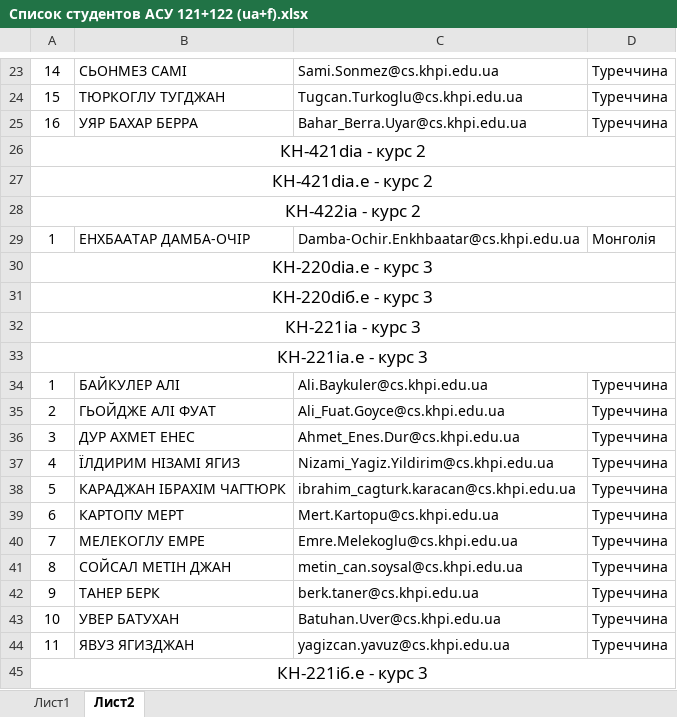
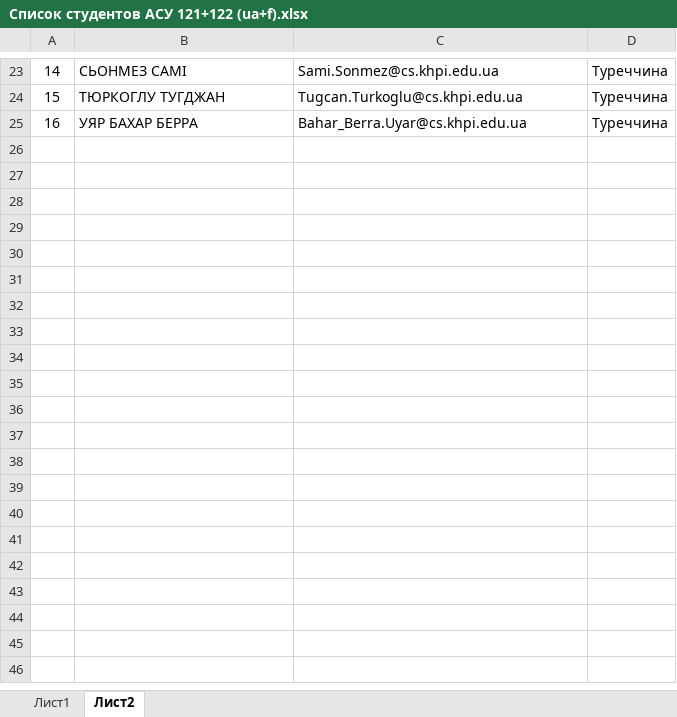
Before and after one commit to soft-dev-semit/student_data_spring2024, an Excel workbook: resources/files/Список студентов АСУ 121+122 (ua+f).xlsx, sheet Лист2, drawn as a sheet; only a part is shown, gaps mark what is left out; values as stored, in another font and other column widths than the file's, no borders; the diff covers the shown part only; the diff names each change by its address in the sheet, - before the commit and + after, or states it on an @@ line.

```diff
--- a/resources/files/Список студентов АСУ 121+122 (ua+f).xlsx (sheet Лист2)
+++ b/resources/files/Список студентов АСУ 121+122 (ua+f).xlsx (sheet Лист2)
-row 26: КН-421dіа - курс 2
-row 27: КН-421dіа.e - курс 2
-row 28: КН-422іа - курс 2
-row 29: 1 | ЕНХБААТАР ДАМБА-ОЧІР | Damba-Ochir.Enkhbaatar@cs.khpi.edu.ua | Монголія
-row 30: КН-220dіа.е - курс 3
-row 31: КН-220dіб.е - курс 3
-row 32: КН-221іа - курс 3
-row 33: КН-221іа.е - курс 3
-row 34: 1 | БАЙКУЛЕР АЛІ | Ali.Baykuler@cs.khpi.edu.ua | Туреччина
-row 35: 2 | ГЬОЙДЖЕ АЛІ ФУАТ | Ali_Fuat.Goyce@cs.khpi.edu.ua | Туреччина
-row 36: 3 | ДУР АХМЕТ ЕНЕС | Ahmet_Enes.Dur@cs.khpi.edu.ua | Туреччина
-row 37: 4 | ЇЛДИРИМ НІЗАМІ ЯГИЗ | Nizami_Yagiz.Yildirim@cs.khpi.edu.ua | Туреччина
-row 38: 5 | КАРАДЖАН ІБРАХІМ ЧАГТЮРК | ibrahim_cagturk.karacan@cs.khpi.edu.ua | Туреччина
-row 39: 6 | КАРТОПУ МЕРТ | Mert.Kartopu@cs.khpi.edu.ua | Туреччина
-row 40: 7 | МЕЛЕКОГЛУ ЕМРЕ | Emre.Melekoglu@cs.khpi.edu.ua | Туреччина
-row 41: 8 | СОЙСАЛ МЕТІН ДЖАН | metin_can.soysal@cs.khpi.edu.ua | Туреччина
-row 42: 9 | ТАНЕР БЕРК | berk.taner@cs.khpi.edu.ua | Туреччина
-row 43: 10 | УВЕР БАТУХАН | Batuhan.Uver@cs.khpi.edu.ua | Туреччина
-row 44: 11 | ЯВУЗ ЯГИЗДЖАН | yagizcan.yavuz@cs.khpi.edu.ua | Туреччина
-row 45: КН-221іб.е - курс 3
```
Also changed, not shown: 58 removed rows elsewhere in this sheet, 4 other files.
